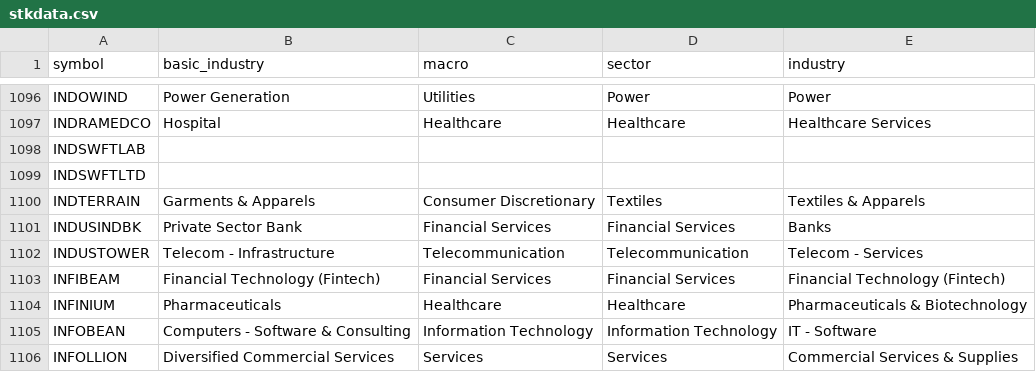
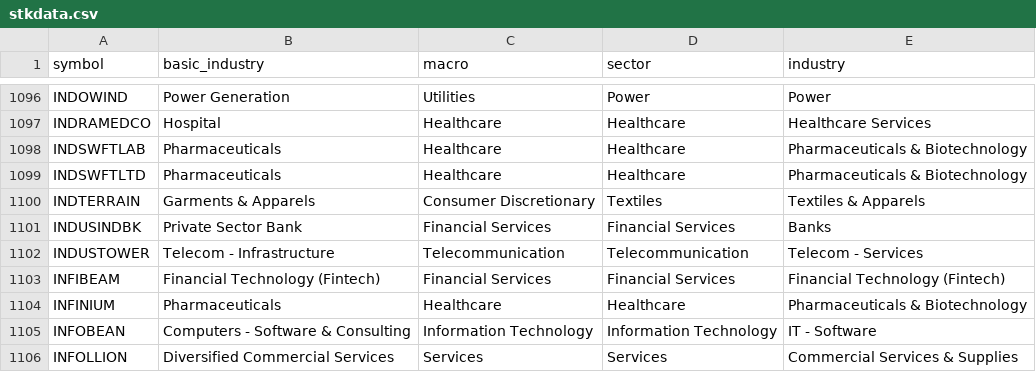
Before and after one commit to nikunjbaheti/NSE-Insider-Trading, a CSV file: stkdata.csv, drawn as a sheet; only a part is shown, gaps mark what is left out.

```diff
--- a/stkdata.csv
+++ b/stkdata.csv
@@ -1097,4 +1097,4 @@ INDOWIND,Power Generation,Utilities,Power,Power
 INDRAMEDCO,Hospital,Healthcare,Healthcare,Healthcare Services
-INDSWFTLAB,,,,
-INDSWFTLTD,,,,
+INDSWFTLAB,Pharmaceuticals,Healthcare,Healthcare,Pharmaceuticals & Biotechnology
+INDSWFTLTD,Pharmaceuticals,Healthcare,Healthcare,Pharmaceuticals & Biotechnology
 INDTERRAIN,Garments & Apparels,Consumer Discretionary,Textiles,Textiles & Apparels
```
